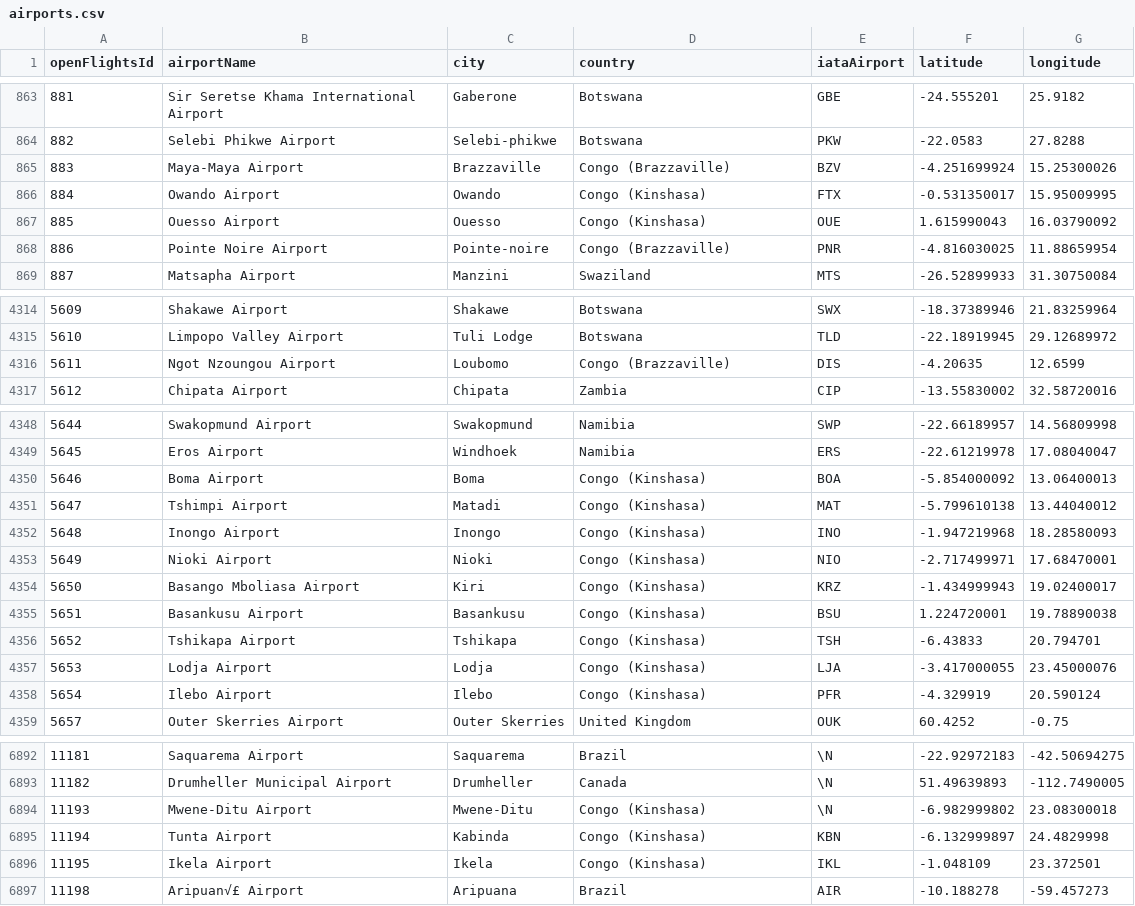
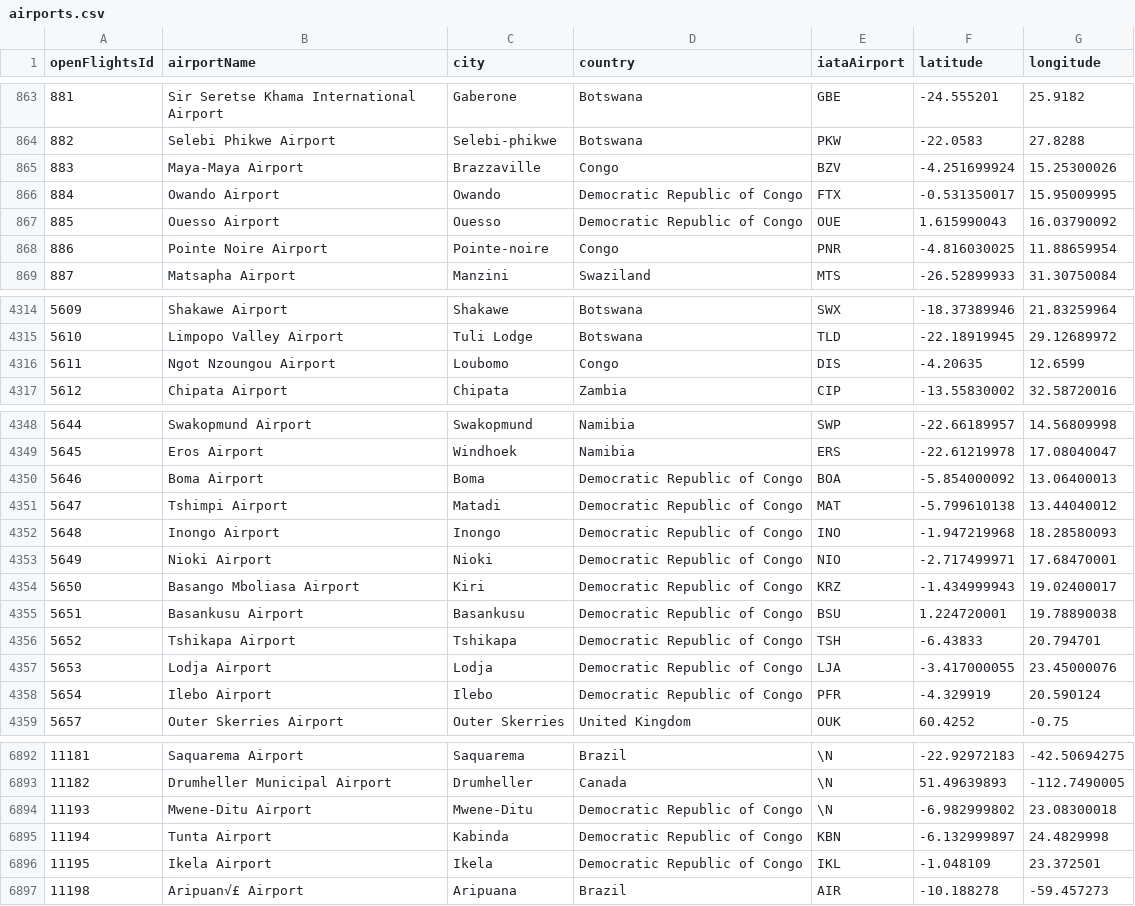
Before and after one commit to justinemorgan-11/flight_finder, a CSV file: server/db/seed/data/airports.csv, drawn as a sheet; only a part is shown, gaps mark what is left out; the diff covers the shown part only.

```diff
--- a/server/db/seed/data/airports.csv
+++ b/server/db/seed/data/airports.csv
@@ -864,6 +864,6 @@
 882,Selebi Phikwe Airport,Selebi-phikwe,Botswana,PKW,-22.0583,27.8288
-883,Maya-Maya Airport,Brazzaville,Congo (Brazzaville),BZV,-4.251699924,15.25300026
-884,Owando Airport,Owando,Congo (Kinshasa),FTX,-0.531350017,15.95009995
-885,Ouesso Airport,Ouesso,Congo (Kinshasa),OUE,1.615990043,16.03790092
-886,Pointe Noire Airport,Pointe-noire,Congo (Brazzaville),PNR,-4.816030025,11.88659954
+883,Maya-Maya Airport,Brazzaville,Congo,BZV,-4.251699924,15.25300026
+884,Owando Airport,Owando,Democratic Republic of Congo,FTX,-0.531350017,15.95009995
+885,Ouesso Airport,Ouesso,Democratic Republic of Congo,OUE,1.615990043,16.03790092
+886,Pointe Noire Airport,Pointe-noire,Congo,PNR,-4.816030025,11.88659954
 887,Matsapha Airport,Manzini,Swaziland,MTS,-26.52899933,31.30750084
@@ -4315,3 +4315,3 @@
 5610,Limpopo Valley Airport,Tuli Lodge,Botswana,TLD,-22.18919945,29.12689972
-5611,Ngot Nzoungou Airport,Loubomo,Congo (Brazzaville),DIS,-4.20635,12.6599
+5611,Ngot Nzoungou Airport,Loubomo,Congo,DIS,-4.20635,12.6599
 5612,Chipata Airport,Chipata,Zambia,CIP,-13.55830002,32.58720016
@@ -4349,11 +4349,11 @@
 5645,Eros Airport,Windhoek,Namibia,ERS,-22.61219978,17.08040047
-5646,Boma Airport,Boma,Congo (Kinshasa),BOA,-5.854000092,13.06400013
-5647,Tshimpi Airport,Matadi,Congo (Kinshasa),MAT,-5.799610138,13.44040012
-5648,Inongo Airport,Inongo,Congo (Kinshasa),INO,-1.947219968,18.28580093
-5649,Nioki Airport,Nioki,Congo (Kinshasa),NIO,-2.717499971,17.68470001
-5650,Basango Mboliasa Airport,Kiri,Congo (Kinshasa),KRZ,-1.434999943,19.02400017
-5651,Basankusu Airport,Basankusu,Congo (Kinshasa),BSU,1.224720001,19.78890038
-5652,Tshikapa Airport,Tshikapa,Congo (Kinshasa),TSH,-6.43833,20.794701
-5653,Lodja Airport,Lodja,Congo (Kinshasa),LJA,-3.417000055,23.45000076
-5654,Ilebo Airport,Ilebo,Congo (Kinshasa),PFR,-4.329919,20.590124
+5646,Boma Airport,Boma,Democratic Republic of Congo,BOA,-5.854000092,13.06400013
+5647,Tshimpi Airport,Matadi,Democratic Republic of Congo,MAT,-5.799610138,13.44040012
+5648,Inongo Airport,Inongo,Democratic Republic of Congo,INO,-1.947219968,18.28580093
+5649,Nioki Airport,Nioki,Democratic Republic of Congo,NIO,-2.717499971,17.68470001
+5650,Basango Mboliasa Airport,Kiri,Democratic Republic of Congo,KRZ,-1.434999943,19.02400017
+5651,Basankusu Airport,Basankusu,Democratic Republic of Congo,BSU,1.224720001,19.78890038
+5652,Tshikapa Airport,Tshikapa,Democratic Republic of Congo,TSH,-6.43833,20.794701
+5653,Lodja Airport,Lodja,Democratic Republic of Congo,LJA,-3.417000055,23.45000076
+5654,Ilebo Airport,Ilebo,Democratic Republic of Congo,PFR,-4.329919,20.590124
 5657,Outer Skerries Airport,Outer Skerries,United Kingdom,OUK,60.4252,-0.75
@@ -6893,5 +6893,5 @@
 11182,Drumheller Municipal Airport,Drumheller,Canada,\N,51.49639893,-112.7490005
-11193,Mwene-Ditu Airport,Mwene-Ditu,Congo (Kinshasa),\N,-6.982999802,23.08300018
-11194,Tunta Airport,Kabinda,Congo (Kinshasa),KBN,-6.132999897,24.4829998
-11195,Ikela Airport,Ikela,Congo (Kinshasa),IKL,-1.048109,23.372501
+11193,Mwene-Ditu Airport,Mwene-Ditu,Democratic Republic of Congo,\N,-6.982999802,23.08300018
+11194,Tunta Airport,Kabinda,Democratic Republic of Congo,KBN,-6.132999897,24.4829998
+11195,Ikela Airport,Ikela,Democratic Republic of Congo,IKL,-1.048109,23.372501
 11198,Aripuan√£ Airport,Aripuana,Brazil,AIR,-10.188278,-59.457273
```
Also changed, not shown: 32 edited cells elsewhere in this file, 40 other files.
